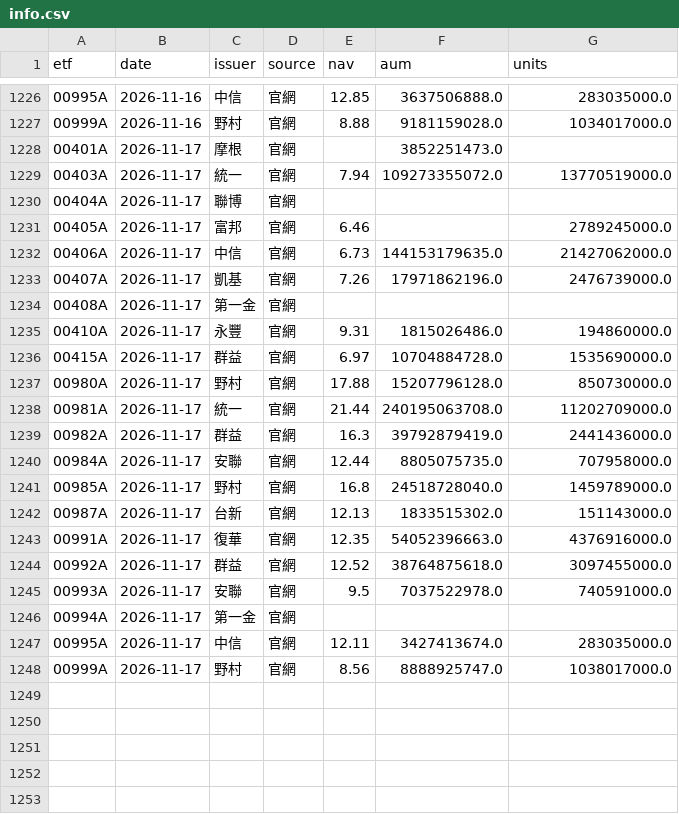
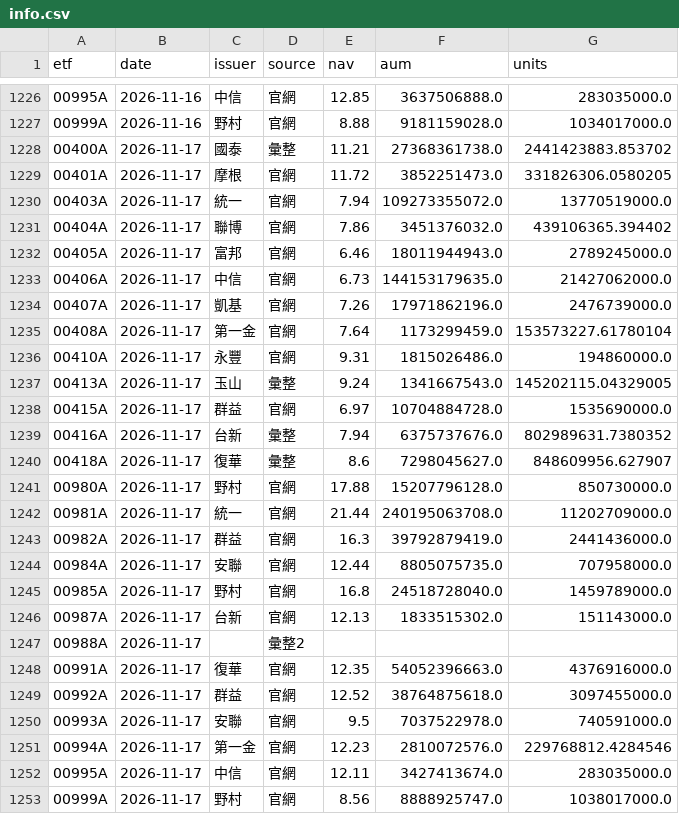
Before and after one commit to gelu27/Stock-lab, a CSV file: data/etf/info.csv, drawn as a sheet; only a part is shown, gaps mark what is left out.

```diff
--- a/data/etf/info.csv
+++ b/data/etf/info.csv
@@ -1227,11 +1227,15 @@ etf,date,issuer,source,nav,aum,units
 00999A,2026-11-16,野村,官網,8.88,9181159028.0,1034017000.0
-00401A,2026-11-17,摩根,官網,,3852251473.0,
+00400A,2026-11-17,國泰,彙整,11.21,27368361738.0,2441423883.853702
+00401A,2026-11-17,摩根,官網,11.72,3852251473.0,331826306.0580205
 00403A,2026-11-17,統一,官網,7.94,109273355072.0,13770519000.0
-00404A,2026-11-17,聯博,官網,,,
-00405A,2026-11-17,富邦,官網,6.46,,2789245000.0
+00404A,2026-11-17,聯博,官網,7.86,3451376032.0,439106365.394402
+00405A,2026-11-17,富邦,官網,6.46,18011944943.0,2789245000.0
 00406A,2026-11-17,中信,官網,6.73,144153179635.0,21427062000.0
 00407A,2026-11-17,凱基,官網,7.26,17971862196.0,2476739000.0
-00408A,2026-11-17,第一金,官網,,,
+00408A,2026-11-17,第一金,官網,7.64,1173299459.0,153573227.61780104
 00410A,2026-11-17,永豐,官網,9.31,1815026486.0,194860000.0
+00413A,2026-11-17,玉山,彙整,9.24,1341667543.0,145202115.04329005
 00415A,2026-11-17,群益,官網,6.97,10704884728.0,1535690000.0
+00416A,2026-11-17,台新,彙整,7.94,6375737676.0,802989631.7380352
+00418A,2026-11-17,復華,彙整,8.6,7298045627.0,848609956.627907
 00980A,2026-11-17,野村,官網,17.88,15207796128.0,850730000.0
@@ -1242,2 +1246,3 @@ etf,date,issuer,source,nav,aum,units
 00987A,2026-11-17,台新,官網,12.13,1833515302.0,151143000.0
+00988A,2026-11-17,,彙整2,,,
 00991A,2026-11-17,復華,官網,12.35,54052396663.0,4376916000.0
@@ -1245,3 +1250,3 @@ etf,date,issuer,source,nav,aum,units
 00993A,2026-11-17,安聯,官網,9.5,7037522978.0,740591000.0
-00994A,2026-11-17,第一金,官網,,,
+00994A,2026-11-17,第一金,官網,12.23,2810072576.0,229768812.4284546
 00995A,2026-11-17,中信,官網,12.11,3427413674.0,283035000.0
```
Also changed, not shown: 6 other files.
